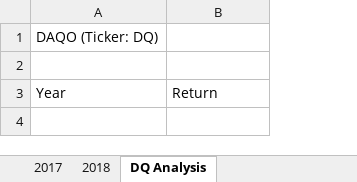
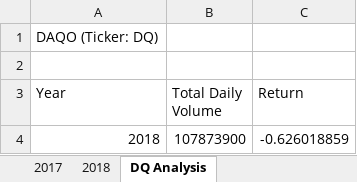
Before and after one commit to Gobi1616/stock-analysis, an Excel workbook: green_stocks.xlsm, sheet DQ Analysis, drawn as a sheet; values as stored, in another font and other column widths than the file's, no borders; the diff names each change by its address in the sheet, - before the commit and + after, or states it on an @@ line.

```diff
--- a/green_stocks.xlsm (sheet DQ Analysis)
+++ b/green_stocks.xlsm (sheet DQ Analysis)
+column B (Total Daily Volume), empty
+row 4: 2018 | 107873900 | -0.626018859
```
Also changed, not shown: 1 other file.
